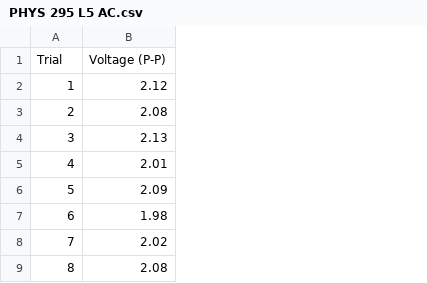
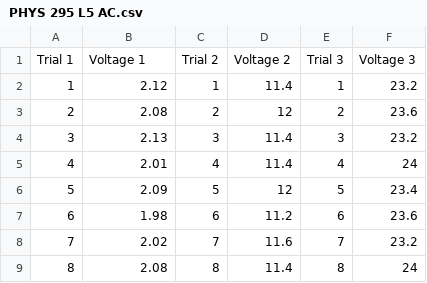
Before and after one commit to SergLaFlerge/Obsidian, a CSV file: Labs/PHYS 295/Lab 5/PHYS 295 L5 AC.csv, drawn as a sheet; only a part is shown; removed rows and columns are numbered as before the commit, all else as after; the diff names each change by its address in the sheet, - before the commit and + after, or states it on an @@ line.

```diff
--- a/Labs/PHYS 295/Lab 5/PHYS 295 L5 AC.csv
+++ b/Labs/PHYS 295/Lab 5/PHYS 295 L5 AC.csv
+column C, rows 2-9: 1 | 2 | 3 | 4 | 5 | 6 | 7 | 8
+column D, rows 2-9: 11.4 | 12 | 11.4 | 11.4 | 12 | 11.2 | 11.6 | 11.4
+column E, rows 2-9: 1 | 2 | 3 | 4 | 5 | 6 | 7 | 8
+column F, rows 2-9: 23.2 | 23.6 | 23.2 | 24 | 23.4 | 23.6 | 23.2 | 24
-row 1: Trial | Voltage (P-P)
+row 1: Trial 1 | Voltage 1 | Trial 2 | Voltage 2 | Trial 3 | Voltage 3
```
Also changed, not shown: 9 other files.
